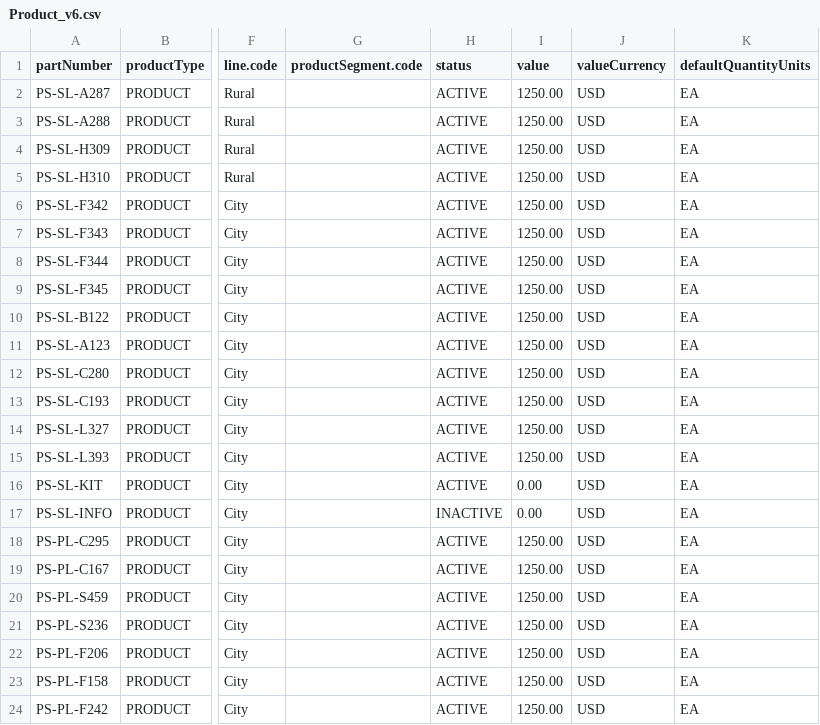
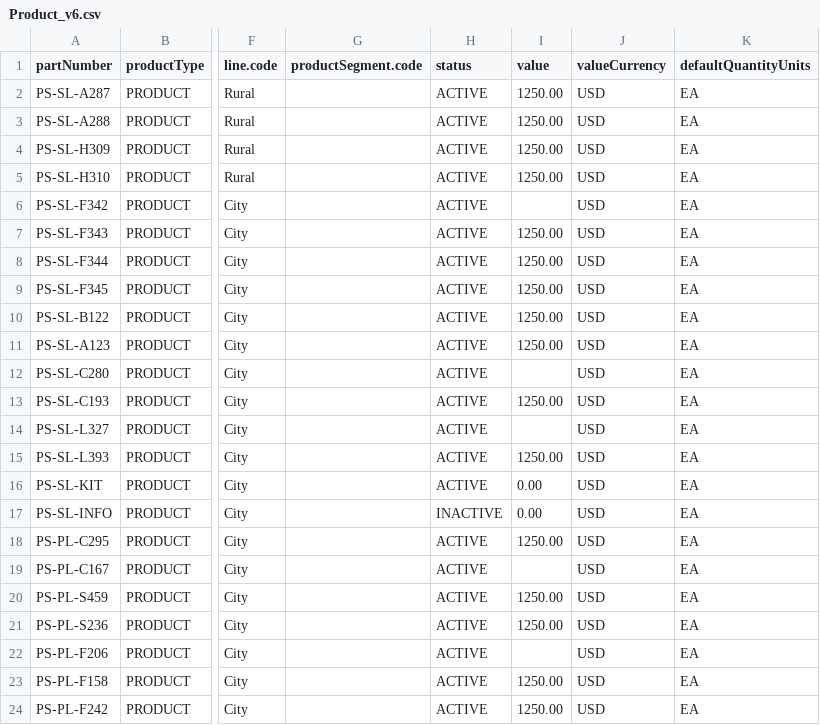
Before and after one commit to AnaBatres/ProyectoLimpieza, a CSV file: Product_v6.csv, drawn as a sheet; only a part is shown, gaps mark what is left out; the diff names each change by its address in the sheet, - before the commit and + after, or states it on an @@ line.

```diff
--- a/Product_v6.csv
+++ b/Product_v6.csv
-I6 (value): 1250.00
+I6 (value): (empty)
-I12 (value): 1250.00
+I12 (value): (empty)
-I14 (value): 1250.00
+I14 (value): (empty)
-I19 (value): 1250.00
+I19 (value): (empty)
-I22 (value): 1250.00
+I22 (value): (empty)
```
Also changed, not shown: 1 other file.
